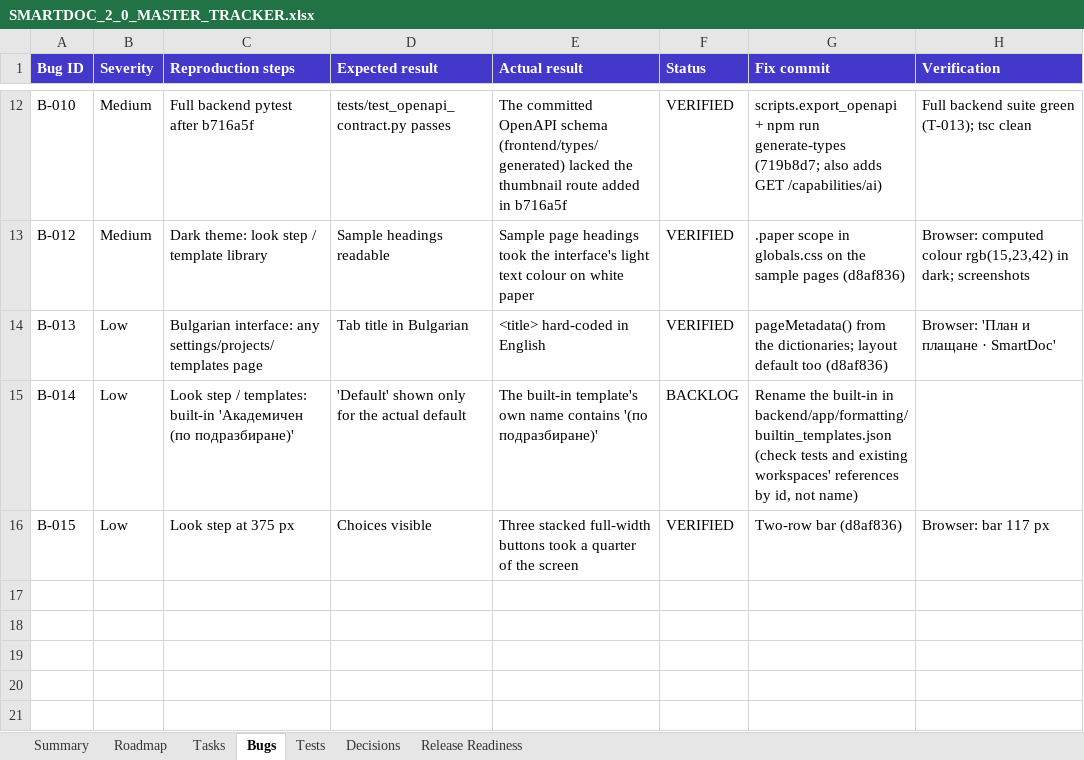
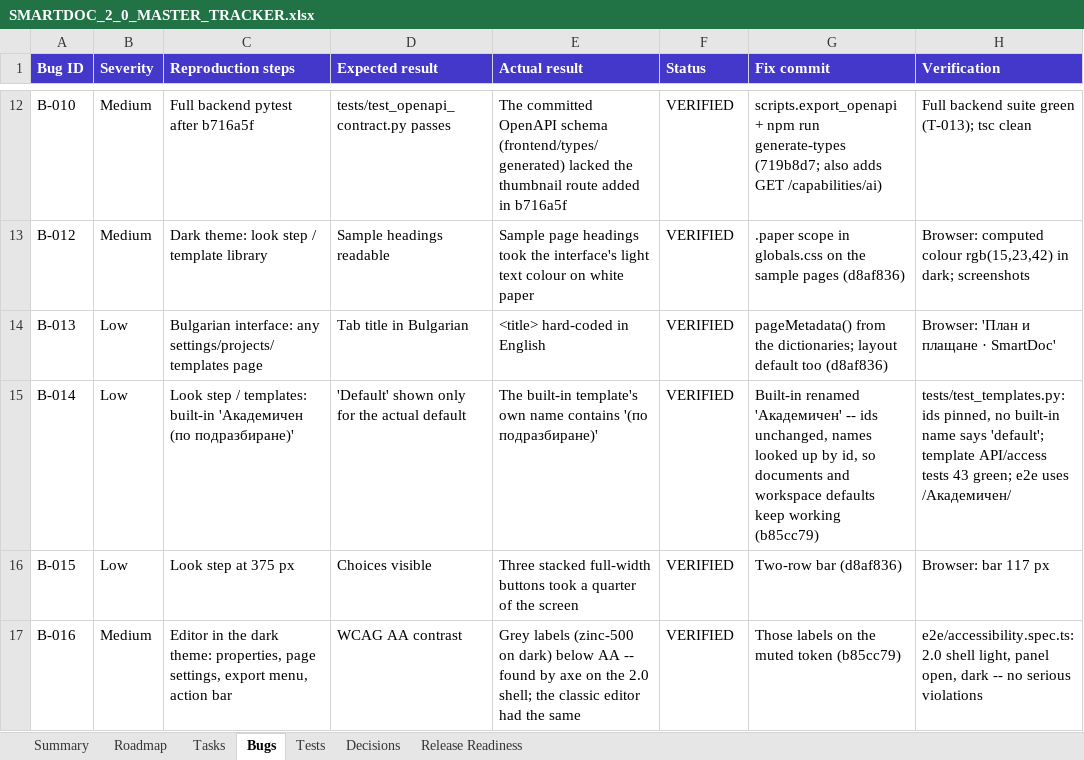
Before and after one commit to Drajeto07/claude, an Excel workbook: docs/SMARTDOC_2_0_MASTER_TRACKER.xlsx, sheet Bugs, drawn as a sheet; only a part is shown, gaps mark what is left out; values as stored, in another font and other column widths than the file's, no borders; conditional formats not drawn; the diff names each change by its address in the sheet, - before the commit and + after, or states it on an @@ line.

```diff
--- a/docs/SMARTDOC_2_0_MASTER_TRACKER.xlsx (sheet Bugs)
+++ b/docs/SMARTDOC_2_0_MASTER_TRACKER.xlsx (sheet Bugs)
-F15 (Status): BACKLOG
+F15 (Status): VERIFIED
-G15 (Fix commit): Rename the built-in in backend/app/formatting/builtin_templates.json (check tests and existing workspaces' references by id, not name)
+G15 (Fix commit): Built-in renamed 'Академичен' -- ids unchanged, names looked up by id, so documents and workspace defaults keep working (b85cc79)
-H15 (Verification): (empty)
+H15 (Verification): tests/test_templates.py: ids pinned, no built-in name says 'default'; template API/access tests 43 green; e2e uses /Академичен/
+row 17: B-016 | Medium | Editor in the dark theme: properties, page settings, export menu, action bar | WCAG AA contrast | Grey labels (zinc-500 on dark) below AA -- found by axe on the 2.0 shell; the classic editor had the same | VERIFIED | Those labels on the muted token (b85cc79) | e2e/accessibility.spec.ts: 2.0 shell light, panel open, dark -- no serious violations
```
Also changed, not shown: sheet Tasks, sheet Tests, sheet Summary, sheet Decisions, formulas that keep their value, 3 other files.
